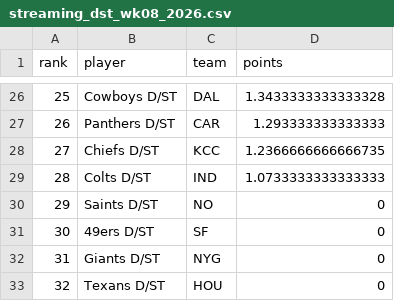
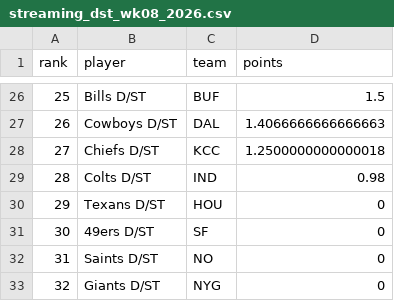
Before and after one commit to mikemartin/fantasy-football-auction-optimizer, a CSV file: data/streaming_dst_wk08_2026.csv, drawn as a sheet; only a part is shown, gaps mark what is left out; the diff covers the shown part only.

```diff
--- a/data/streaming_dst_wk08_2026.csv
+++ b/data/streaming_dst_wk08_2026.csv
@@ -26,8 +26,8 @@ rank,player,team,points
-25,Cowboys D/ST,DAL,1.3433333333333328
-26,Panthers D/ST,CAR,1.293333333333333
-27,Chiefs D/ST,KCC,1.2366666666666735
-28,Colts D/ST,IND,1.0733333333333333
-29,Saints D/ST,NO,0
+25,Bills D/ST,BUF,1.5
+26,Cowboys D/ST,DAL,1.4066666666666663
+27,Chiefs D/ST,KCC,1.2500000000000018
+28,Colts D/ST,IND,0.98
+29,Texans D/ST,HOU,0
 30,49ers D/ST,SF,0
-31,Giants D/ST,NYG,0
-32,Texans D/ST,HOU,0
+31,Saints D/ST,NO,0
+32,Giants D/ST,NYG,0
```
Also changed, not shown: 62 edited cells elsewhere in this file, data/streaming_k_wk08_2026.csv, data/weekly_wk08_2026.csv, 1 other file.
